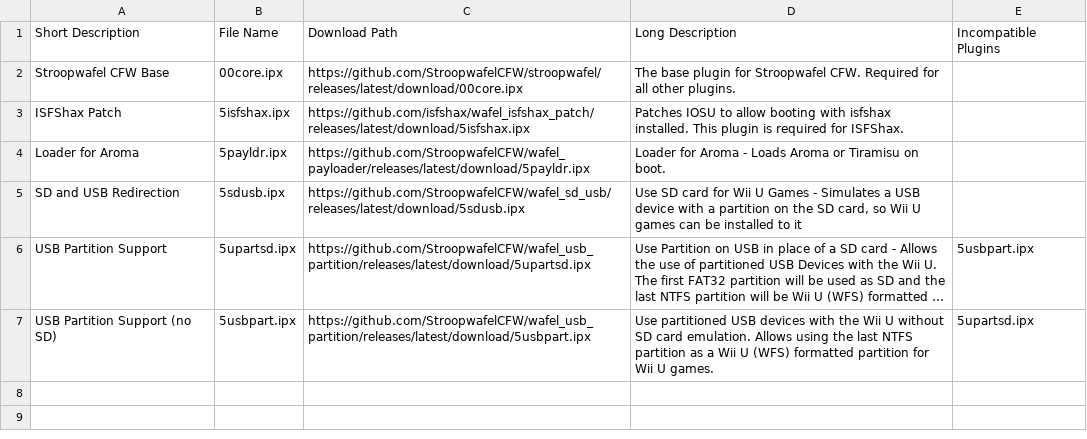
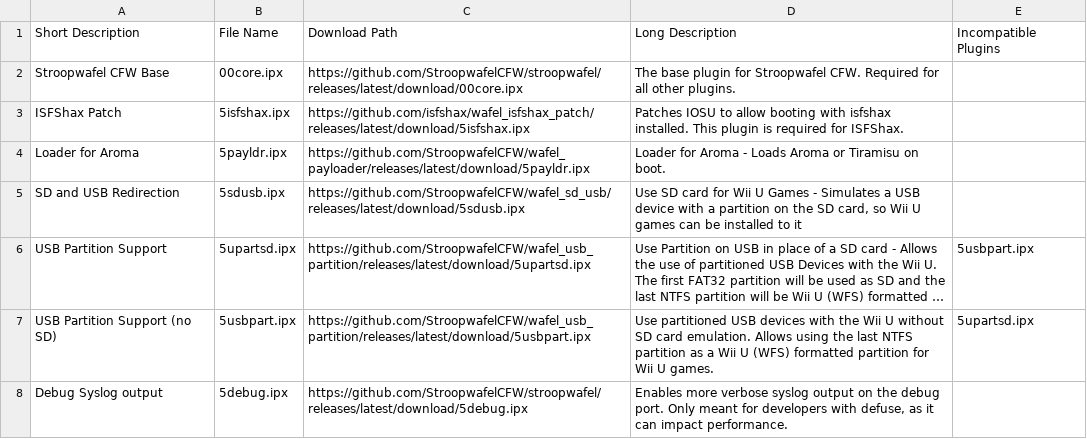
Before and after one commit to zer00p/wafel_installer, a CSV file: plugins.csv, drawn as a sheet; long unchanged cells end in …; the diff names each change by its address in the sheet, - before the commit and + after, or states it on an @@ line.

```diff
--- a/plugins.csv
+++ b/plugins.csv
+row 8: Debug Syslog output | 5debug.ipx | https://github.com/StroopwafelCFW/stroopwafel/releases/latest/download/5debug.ipx | Enables more verbose syslog output on the debug port. Only meant for developers with defuse, as it can impact performance.
```
